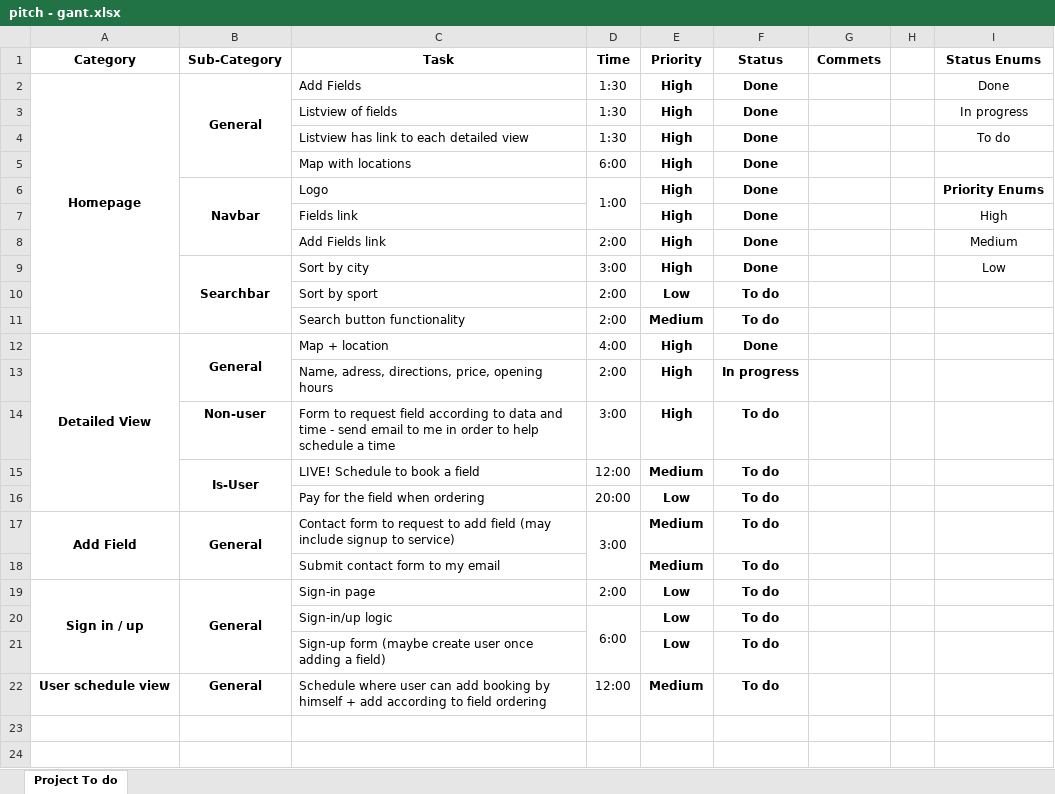
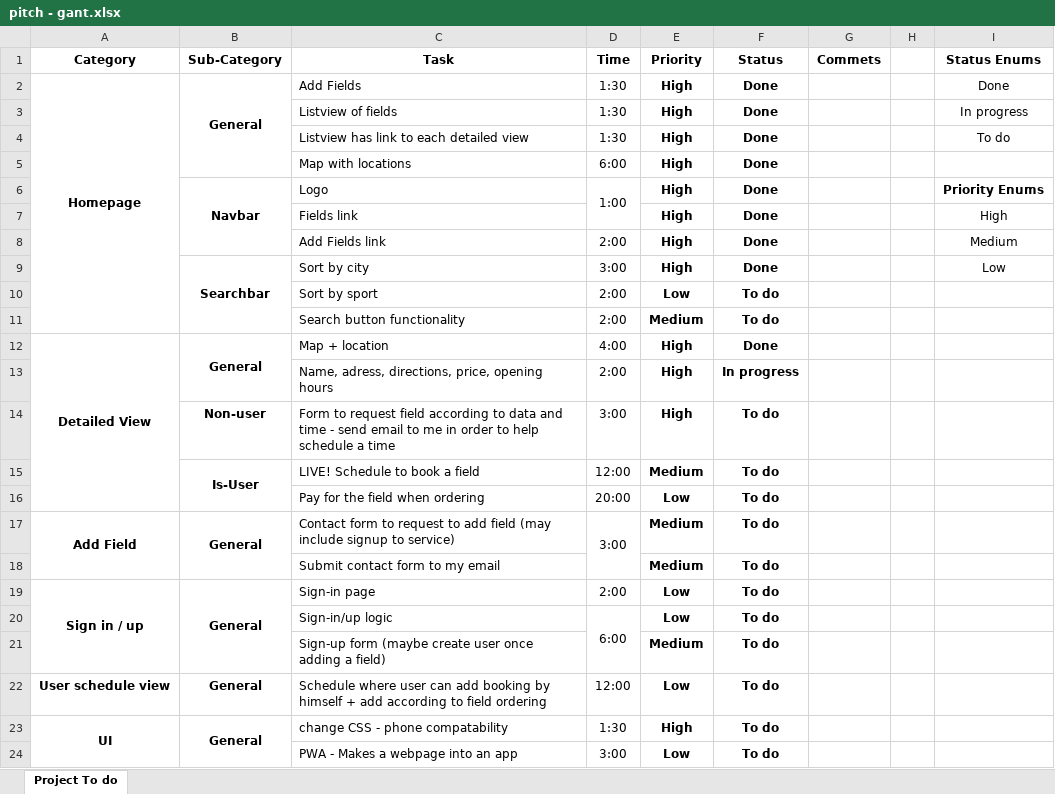
Before and after one commit to AshkenYariv/pitch, an Excel workbook: pitch - gant.xlsx, sheet Project To do, drawn as a sheet; values as stored, in another font and other column widths than the file's, no borders; conditional formats not drawn; the diff names each change by its address in the sheet, - before the commit and + after, or states it on an @@ line.

```diff
--- a/pitch - gant.xlsx (sheet Project To do)
+++ b/pitch - gant.xlsx (sheet Project To do)
-E21 (Priority): Low
+E21 (Priority): Medium
-E22 (Priority): Medium
+E22 (Priority): Low
+row 23: UI | General | change CSS - phone compatability | 1:30 | High | To do
+row 24:  |  | PWA - Makes a webpage into an app | 3:00 | Low | To do
```
Also changed, not shown: 2 other files.
